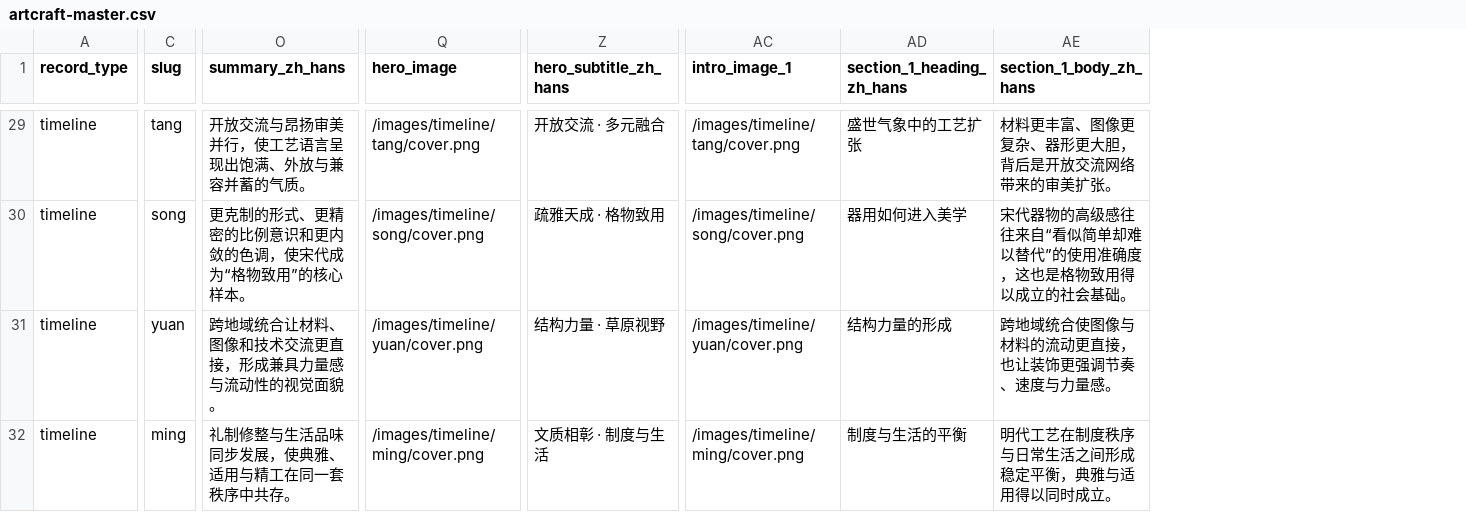
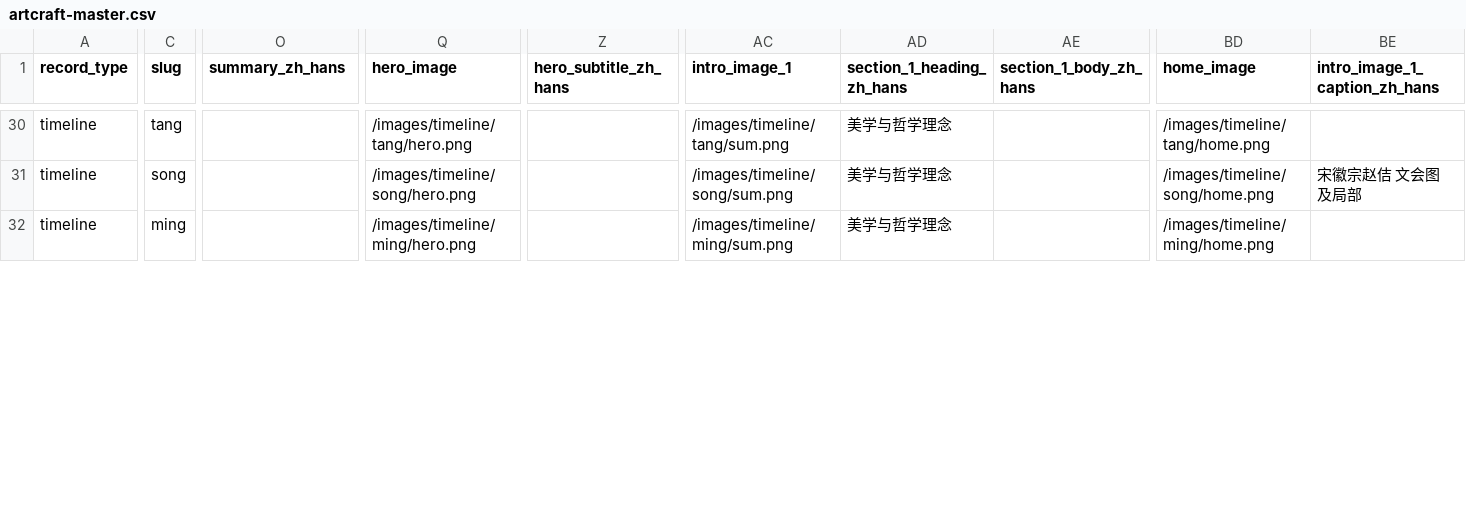
Before and after one commit to huangjinmei91-design/art-craft-site, a CSV file: data/demo/artcraft-master.csv, drawn as a sheet; only a part is shown, gaps mark what is left out; removed rows and columns are numbered as before the commit, all else as after; rows hold the shown columns only; the diff covers the shown part only; the diff names each change by its address in the sheet, - before the commit and + after, or states it on an @@ line.

Commit message:
Updated the layout of the timeline and glossary
Updated the layout of the timeline and glossary

```diff
--- a/data/demo/artcraft-master.csv
+++ b/data/demo/artcraft-master.csv
+column BD (home_image), rows 30-32: /images/timeline/tang/home.png | /images/timeline/song/home.png | /images/timeline/ming/home.png
+column BE (intro_image_1_caption_zh_hans), row 31: 宋徽宗赵佶 文会图 及局部
-O30 (summary_zh_hans): 开放交流与昂扬审美并行，使工艺语言呈现出饱满、外放与兼容并蓄的气质。
+O30 (summary_zh_hans): (empty)
-Q30 (hero_image): /images/timeline/tang/cover.png
+Q30 (hero_image): /images/timeline/tang/hero.png
-Z30 (hero_subtitle_zh_hans): 开放交流 · 多元融合
+Z30 (hero_subtitle_zh_hans): (empty)
-AC30 (intro_image_1): /images/timeline/tang/cover.png
+AC30 (intro_image_1): /images/timeline/tang/sum.png
-AD30 (section_1_heading_zh_hans): 盛世气象中的工艺扩张
+AD30 (section_1_heading_zh_hans): 美学与哲学理念
-AE30 (section_1_body_zh_hans): 材料更丰富、图像更复杂、器形更大胆，背后是开放交流网络带来的审美扩张。
+AE30 (section_1_body_zh_hans): (empty)
-O31 (summary_zh_hans): 更克制的形式、更精密的比例意识和更内敛的色调，使宋代成为“格物致用”的核心样本。
+O31 (summary_zh_hans): (empty)
-Q31 (hero_image): /images/timeline/song/cover.png
+Q31 (hero_image): /images/timeline/song/hero.png
-Z31 (hero_subtitle_zh_hans): 疏雅天成 · 格物致用
+Z31 (hero_subtitle_zh_hans): (empty)
-AC31 (intro_image_1): /images/timeline/song/cover.png
+AC31 (intro_image_1): /images/timeline/song/sum.png
-AD31 (section_1_heading_zh_hans): 器用如何进入美学
+AD31 (section_1_heading_zh_hans): 美学与哲学理念
-AE31 (section_1_body_zh_hans): 宋代器物的高级感往往来自“看似简单却难以替代”的使用准确度，这也是格物致用得以成立的社会基础。
+AE31 (section_1_body_zh_hans): (empty)
-row 31: timeline | yuan | 跨地域统合让材料、图像和技术交流更直接，形成兼具力量感与流动性的视觉面貌。 | /images/timeline/yuan/cover.png | 结构力量 · 草原视野 | /images/timeline/yuan/cover.png | 结构力量的形成 | 跨地域统合使图像与材料的流动更直接，也让装饰更强调节奏、速度与力量感。
-O32 (summary_zh_hans): 礼制修整与生活品味同步发展，使典雅、适用与精工在同一套秩序中共存。
+O32 (summary_zh_hans): (empty)
-Q32 (hero_image): /images/timeline/ming/cover.png
+Q32 (hero_image): /images/timeline/ming/hero.png
-Z32 (hero_subtitle_zh_hans): 文质相彰 · 制度与生活
+Z32 (hero_subtitle_zh_hans): (empty)
-AC32 (intro_image_1): /images/timeline/ming/cover.png
+AC32 (intro_image_1): /images/timeline/ming/sum.png
-AD32 (section_1_heading_zh_hans): 制度与生活的平衡
+AD32 (section_1_heading_zh_hans): 美学与哲学理念
-AE32 (section_1_body_zh_hans): 明代工艺在制度秩序与日常生活之间形成稳定平衡，典雅与适用得以同时成立。
+AE32 (section_1_body_zh_hans): (empty)
```
Also changed, not shown: 1 added row and 49 edited cells elsewhere in this file, 52 other files.
